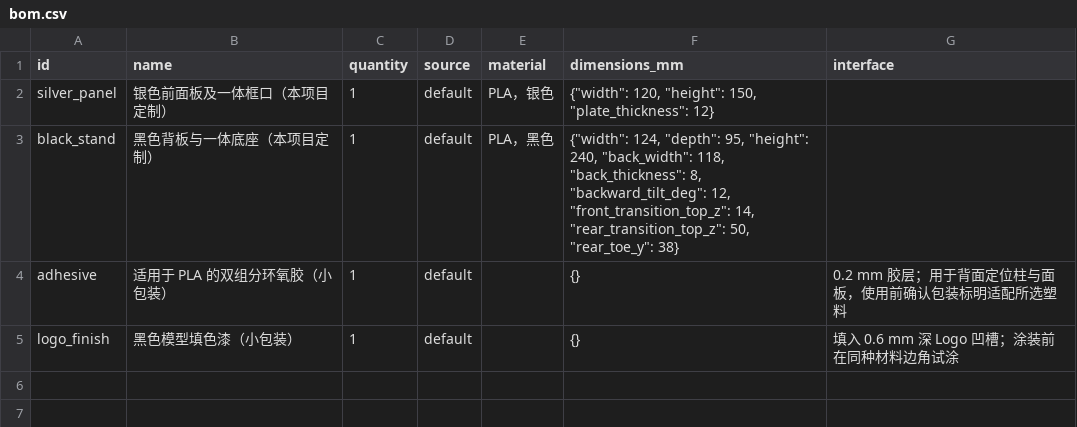
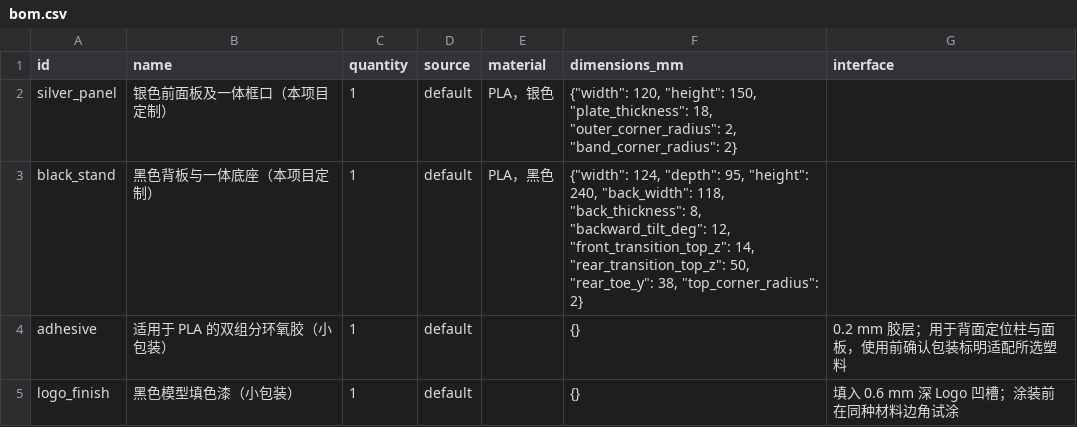
Before and after one commit to Joshua2046c/Token, a CSV file: product/bom.csv, drawn as a sheet.

Commit message:
fix(cad): unify marked corner radii and thicken silver panel

```diff
--- a/product/bom.csv
+++ b/product/bom.csv
@@ -1,4 +1,4 @@
 id,name,quantity,source,material,dimensions_mm,interface
-silver_panel,银色前面板及一体框口（本项目定制）,1,default,PLA，银色,"{""width"": 120, ""height"": 150, ""plate_thickness"": 12}",
-black_stand,黑色背板与一体底座（本项目定制）,1,default,PLA，黑色,"{""width"": 124, ""depth"": 95, ""height"": 240, ""back_width"": 118, ""back_thickness"": 8, ""backward_tilt_deg"": 12, ""front_transition_top_z"": 14, ""rear_transition_top_z"": 50, ""rear_toe_y"": 38}",
+silver_panel,银色前面板及一体框口（本项目定制）,1,default,PLA，银色,"{""width"": 120, ""height"": 150, ""plate_thickness"": 18, ""outer_corner_radius"": 2, ""band_corner_radius"": 2}",
+black_stand,黑色背板与一体底座（本项目定制）,1,default,PLA，黑色,"{""width"": 124, ""depth"": 95, ""height"": 240, ""back_width"": 118, ""back_thickness"": 8, ""backward_tilt_deg"": 12, ""front_transition_top_z"": 14, ""rear_transition_top_z"": 50, ""rear_toe_y"": 38, ""top_corner_radius"": 2}",
 adhesive,适用于 PLA 的双组分环氧胶（小包装）,1,default,,{},0.2 mm 胶层；用于背面定位柱与面板，使用前确认包装标明适配所选塑料
```
Also changed, not shown: 12 other files.
